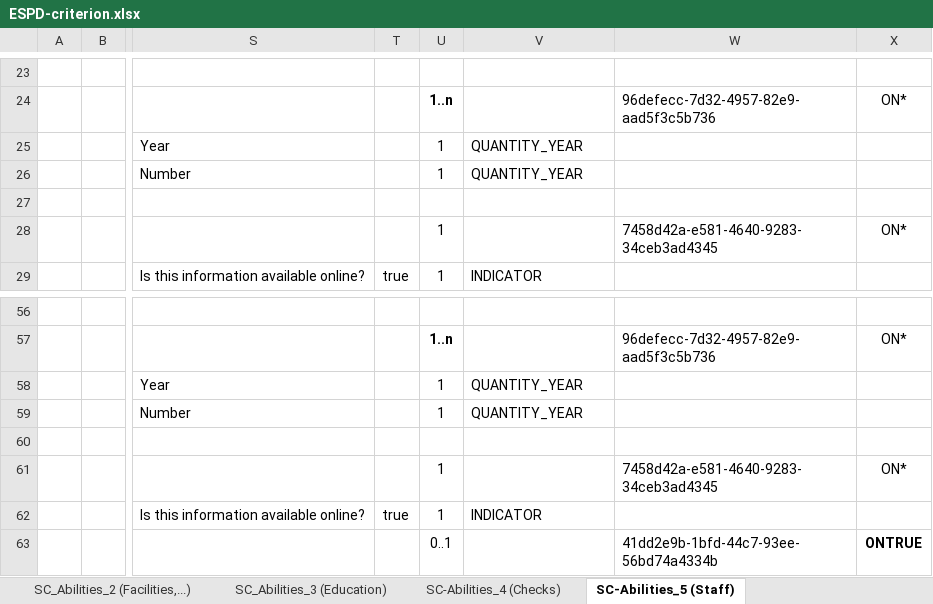
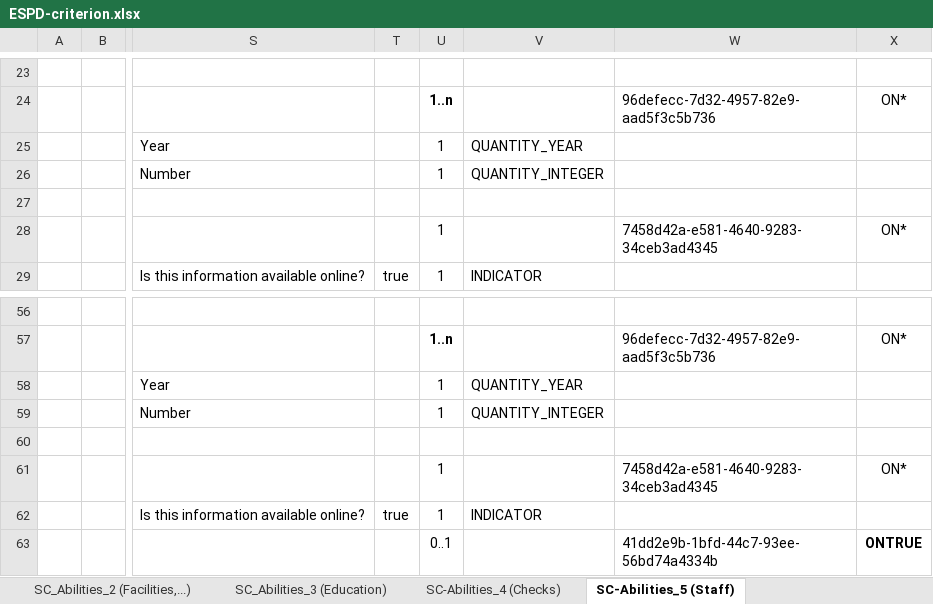
Before and after one commit to OP-TED/ESPD-EDM, an Excel workbook: codelists/ESPD-criterion.xlsx, sheet SC-Abilities_5 (Staff), drawn as a sheet; only a part is shown, gaps mark what is left out; values as stored, in another font and other column widths than the file's, no borders; the diff names each change by its address in the sheet, - before the commit and + after, or states it on an @@ line.

Commit message:
Fix TEDSPD-379
Fix TEDSPD-379
Mismatch and Confusing Datatype in Criterion file

```diff
--- a/codelists/ESPD-criterion.xlsx (sheet SC-Abilities_5 (Staff))
+++ b/codelists/ESPD-criterion.xlsx (sheet SC-Abilities_5 (Staff))
-V26: QUANTITY_YEAR
+V26: QUANTITY_INTEGER
-V59: QUANTITY_YEAR
+V59: QUANTITY_INTEGER
```
